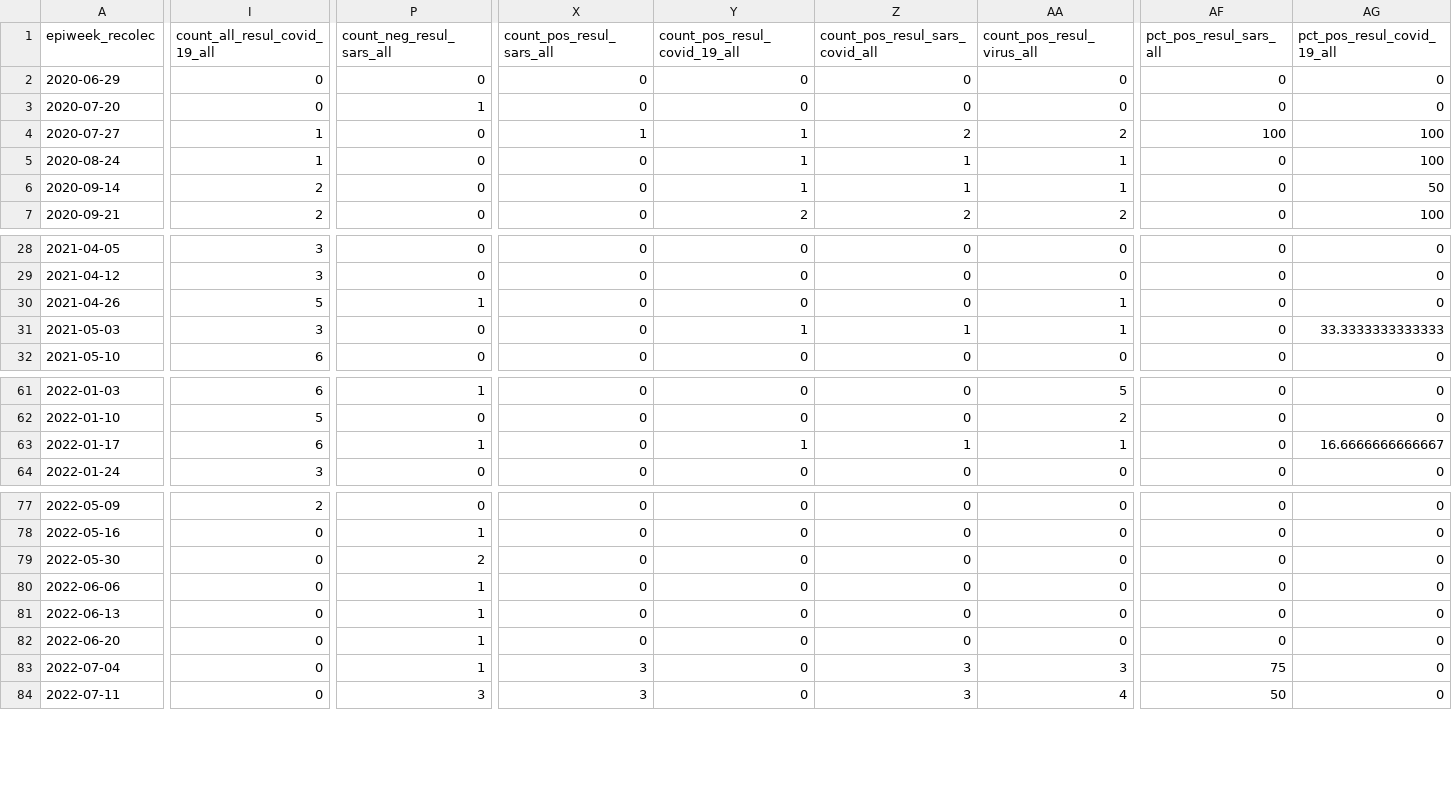
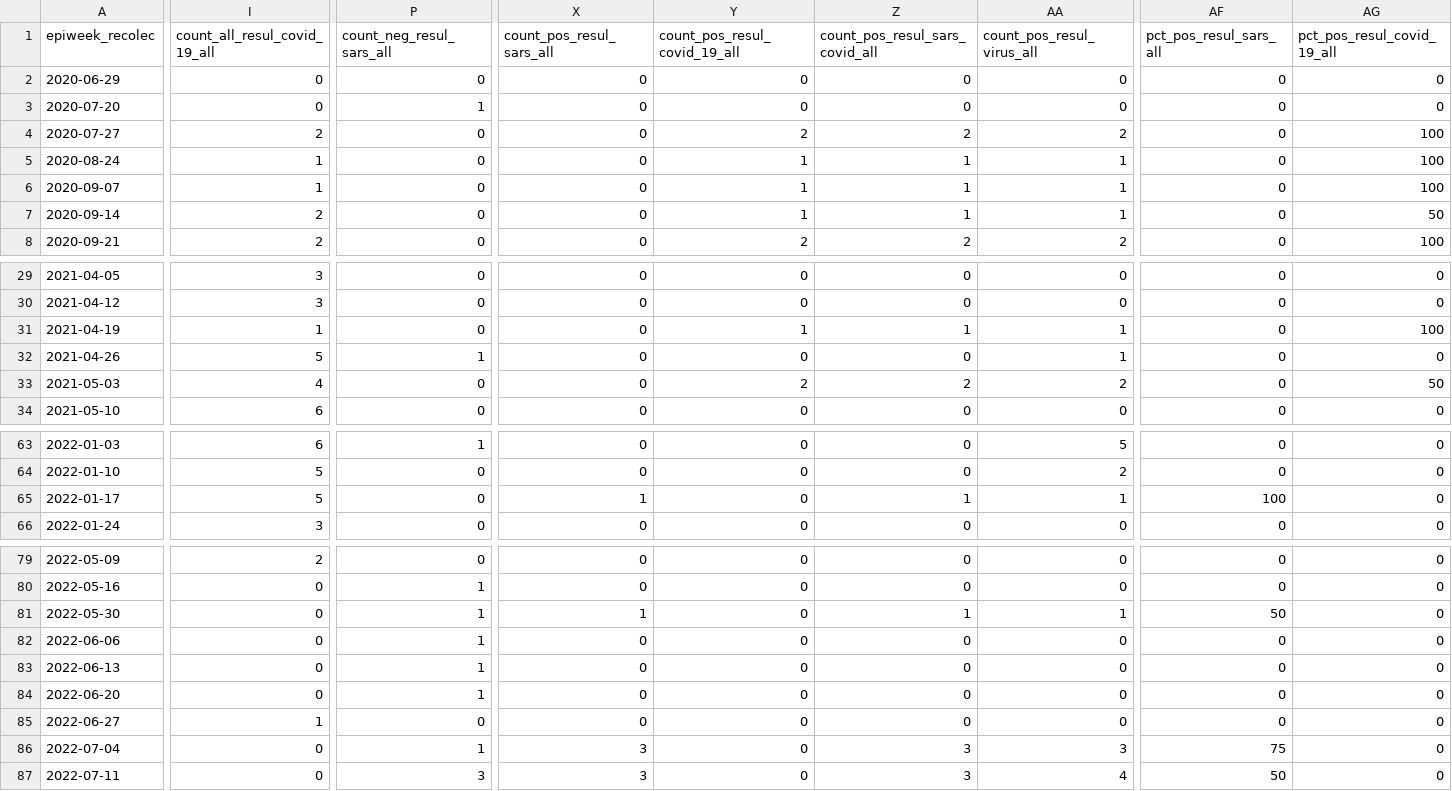
Before and after one commit to ggionet1/Guatemala_Infectious_Incidence, a CSV file: docs/influenza_summary_updated.csv, drawn as a sheet; only a part is shown, gaps mark what is left out; addresses are those after the commit; rows hold the shown columns only; the diff covers the shown part only; the diff names each change by its address in the sheet, - before the commit and + after, or states it on an @@ line.

```diff
--- a/docs/influenza_summary_updated.csv
+++ b/docs/influenza_summary_updated.csv
-I4 (count_all_resul_covid_19_all): 1
+I4 (count_all_resul_covid_19_all): 2
-X4 (count_pos_resul_sars_all): 1
+X4 (count_pos_resul_sars_all): 0
-Y4 (count_pos_resul_covid_19_all): 1
+Y4 (count_pos_resul_covid_19_all): 2
-AF4 (pct_pos_resul_sars_all): 100
+AF4 (pct_pos_resul_sars_all): 0
+row 6: 2020-09-07 | 1 | 0 | 0 | 1 | 1 | 1 | 0 | 100
+row 31: 2021-04-19 | 1 | 0 | 0 | 1 | 1 | 1 | 0 | 100
-I33 (count_all_resul_covid_19_all): 3
+I33 (count_all_resul_covid_19_all): 4
-Y33 (count_pos_resul_covid_19_all): 1
+Y33 (count_pos_resul_covid_19_all): 2
-Z33 (count_pos_resul_sars_covid_all): 1
+Z33 (count_pos_resul_sars_covid_all): 2
-AA33 (count_pos_resul_virus_all): 1
+AA33 (count_pos_resul_virus_all): 2
-AG33 (pct_pos_resul_covid_19_all): 33.3333333333333
+AG33 (pct_pos_resul_covid_19_all): 50
-I65 (count_all_resul_covid_19_all): 6
+I65 (count_all_resul_covid_19_all): 5
-P65 (count_neg_resul_sars_all): 1
+P65 (count_neg_resul_sars_all): 0
-X65 (count_pos_resul_sars_all): 0
+X65 (count_pos_resul_sars_all): 1
-Y65 (count_pos_resul_covid_19_all): 1
+Y65 (count_pos_resul_covid_19_all): 0
-AF65 (pct_pos_resul_sars_all): 0
+AF65 (pct_pos_resul_sars_all): 100
-AG65 (pct_pos_resul_covid_19_all): 16.6666666666667
+AG65 (pct_pos_resul_covid_19_all): 0
-P81 (count_neg_resul_sars_all): 2
+P81 (count_neg_resul_sars_all): 1
-X81 (count_pos_resul_sars_all): 0
+X81 (count_pos_resul_sars_all): 1
-Z81 (count_pos_resul_sars_covid_all): 0
+Z81 (count_pos_resul_sars_covid_all): 1
-AA81 (count_pos_resul_virus_all): 0
+AA81 (count_pos_resul_virus_all): 1
-AF81 (pct_pos_resul_sars_all): 0
+AF81 (pct_pos_resul_sars_all): 50
+row 85: 2022-06-27 | 1 | 0 | 0 | 0 | 0 | 0 | 0 | 0
```
Also changed, not shown: 73 edited cells elsewhere in this file.
